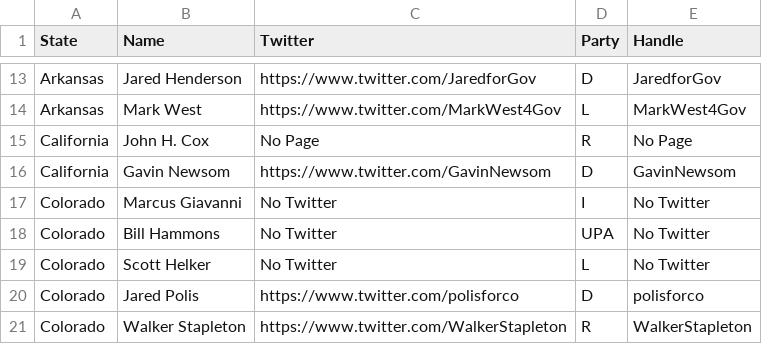
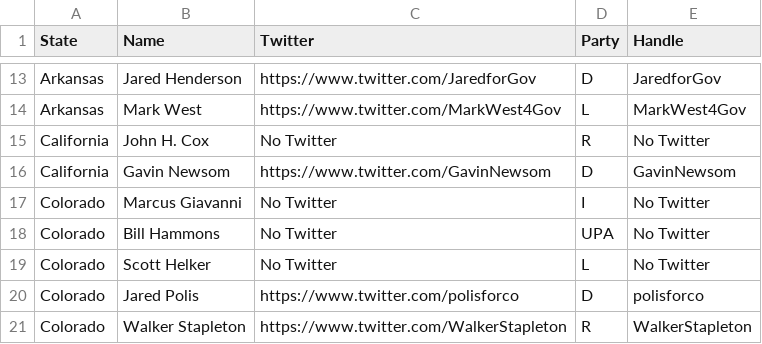
Before and after one commit to PoliSee/PoliSee, a CSV file: Tweets/gov_cand.csv, drawn as a sheet; only a part is shown, gaps mark what is left out.

```diff
--- a/Tweets/gov_cand.csv
+++ b/Tweets/gov_cand.csv
@@ -14,3 +14,3 @@ Arkansas ,Jared Henderson ,https://www.twitter.com/JaredforGov ,D ,JaredforGov
 Arkansas ,Mark West ,https://www.twitter.com/MarkWest4Gov ,L ,MarkWest4Gov
-California ,John H. Cox ,No Page ,R ,No Page
+California ,John H. Cox ,No Twitter ,R ,No Twitter
 California ,Gavin Newsom ,https://www.twitter.com/GavinNewsom ,D ,GavinNewsom
```
Also changed, not shown: Tweets/TweetData/No Page.csv, 38 other files.
